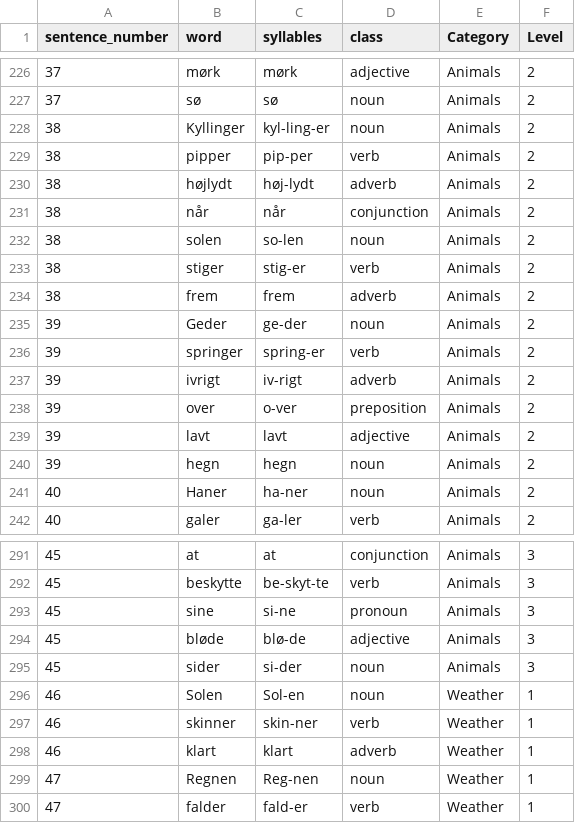
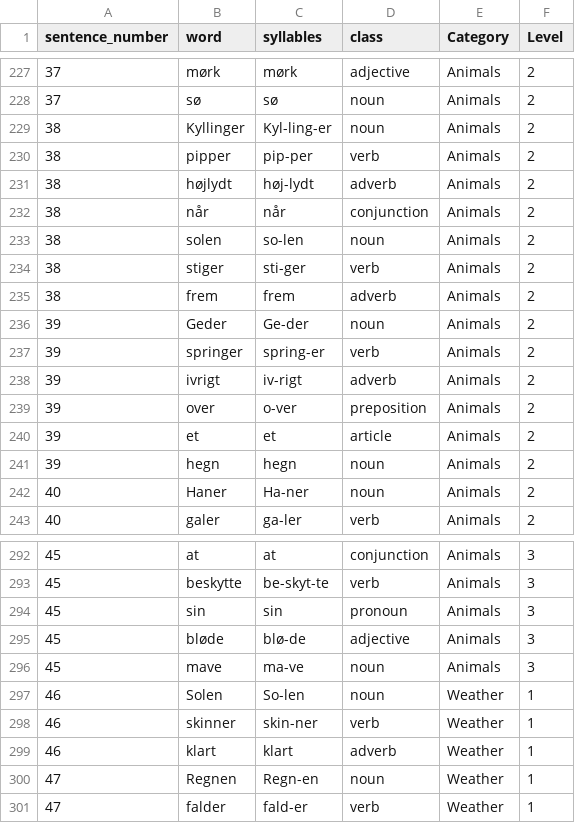
Before and after one commit to sorensloth/project-applied-cogsci-stuttering, a CSV file: 60_STS_Practice_Sentences.csv, drawn as a sheet; only a part is shown, gaps mark what is left out; the diff covers the shown part only.

```diff
--- a/60_STS_Practice_Sentences.csv
+++ b/60_STS_Practice_Sentences.csv
@@ -227,3 +228,3 @@ sentence_number,word,syllables,class,Category,Level
 37,sø,sø,noun,Animals,2
-38,Kyllinger,kyl-ling-er,noun,Animals,2
+38,Kyllinger,Kyl-ling-er,noun,Animals,2
 38,pipper,pip-per,verb,Animals,2
@@ -232,5 +233,5 @@ sentence_number,word,syllables,class,Category,Level
 38,solen,so-len,noun,Animals,2
-38,stiger,stig-er,verb,Animals,2
+38,stiger,sti-ger,verb,Animals,2
 38,frem,frem,adverb,Animals,2
-39,Geder,ge-der,noun,Animals,2
+39,Geder,Ge-der,noun,Animals,2
 39,springer,spring-er,verb,Animals,2
@@ -238,5 +239,5 @@ sentence_number,word,syllables,class,Category,Level
 39,over,o-ver,preposition,Animals,2
-39,lavt,lavt,adjective,Animals,2
+39,et,et,article,Animals,2
 39,hegn,hegn,noun,Animals,2
-40,Haner,ha-ner,noun,Animals,2
+40,Haner,Ha-ner,noun,Animals,2
 40,galer,ga-ler,verb,Animals,2
@@ -292,9 +293,9 @@ sentence_number,word,syllables,class,Category,Level
 45,beskytte,be-skyt-te,verb,Animals,3
-45,sine,si-ne,pronoun,Animals,3
+45,sin,sin,pronoun,Animals,3
 45,bløde,blø-de,adjective,Animals,3
-45,sider,si-der,noun,Animals,3
-46,Solen,Sol-en,noun,Weather,1
+45,mave,ma-ve,noun,Animals,3
+46,Solen,So-len,noun,Weather,1
 46,skinner,skin-ner,verb,Weather,1
 46,klart,klart,adverb,Weather,1
-47,Regnen,Reg-nen,noun,Weather,1
+47,Regnen,Regn-en,noun,Weather,1
 47,falder,fald-er,verb,Weather,1
```
Also changed, not shown: 1 added row and 69 edited cells elsewhere in this file, 33 other files.
